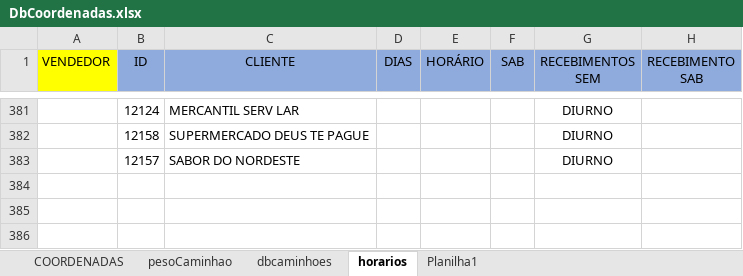
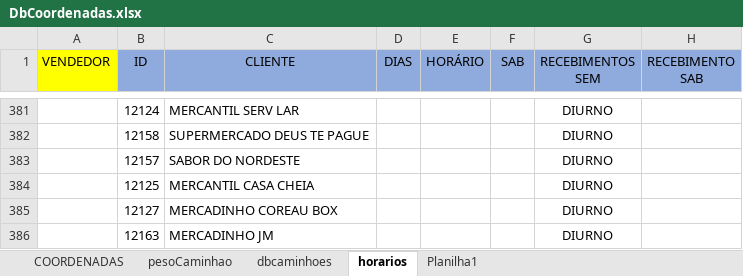
Before and after one commit to NicolasSimoes/MapaCaminhoesOtimizado, an Excel workbook: DbCoordenadas.xlsx, sheet horarios, drawn as a sheet; only a part is shown, gaps mark what is left out; values as stored, in another font and other column widths than the file's, no borders; charts and pictures not drawn; the diff names each change by its address in the sheet, - before the commit and + after, or states it on an @@ line.

```diff
--- a/DbCoordenadas.xlsx (sheet horarios)
+++ b/DbCoordenadas.xlsx (sheet horarios)
+row 384:  | 12125 | MERCANTIL CASA CHEIA |  |  |  | DIURNO
+row 385:  | 12127 | MERCADINHO COREAU BOX |  |  |  | DIURNO
+row 386:  | 12163 | MERCADINHO JM |  |  |  | DIURNO
```
Also changed, not shown: sheet COORDENADAS, sheet dbcaminhoes, formulas that keep their value, 4 other files.
